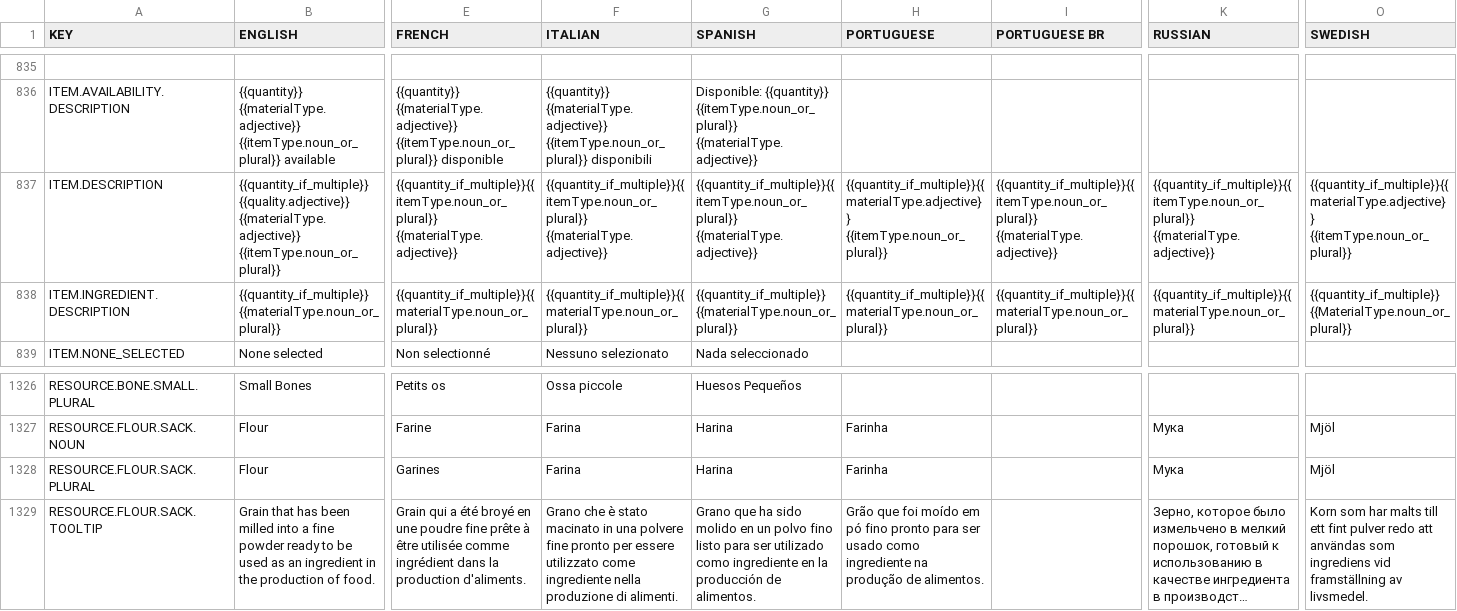
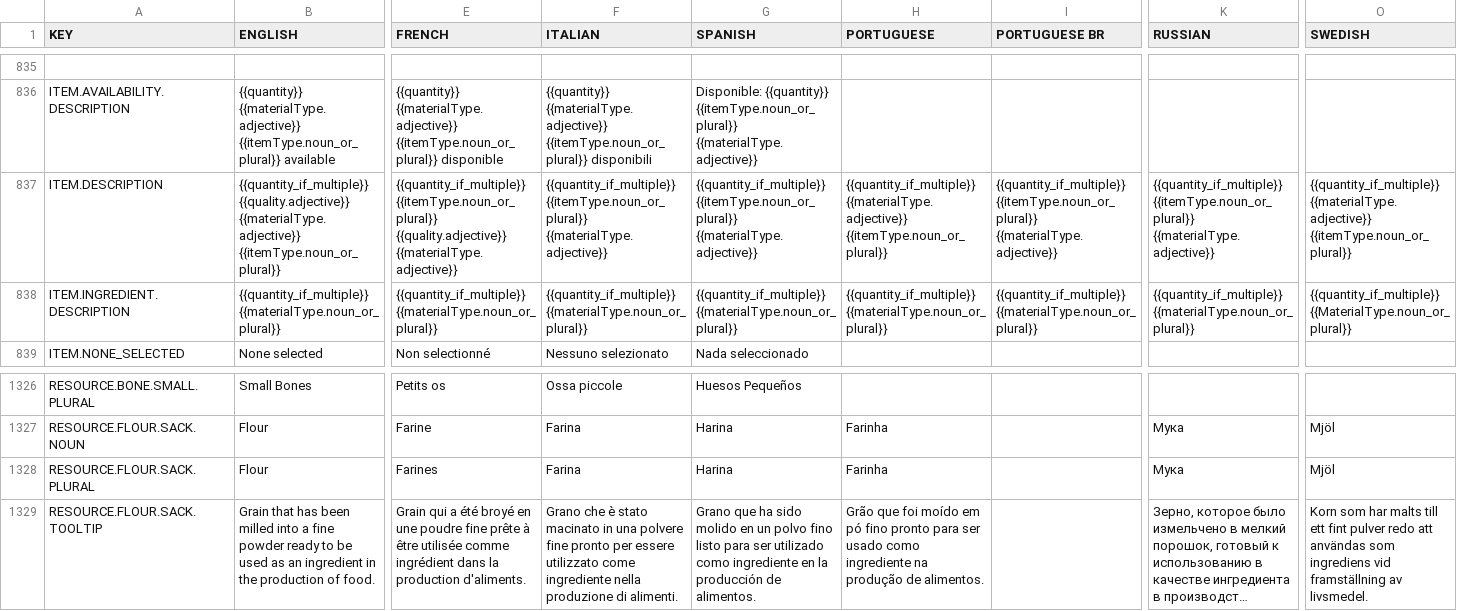
Before and after one commit to gusasas/MountainCorePatches., a CSV file: core/assets/translations/collated.csv, drawn as a sheet; only a part is shown, gaps mark what is left out; long unchanged cells end in …; the diff names each change by its address in the sheet, - before the commit and + after, or states it on an @@ line.

Commit message:
Put back the space between an item's count and its name
Eight languages had lost the space in the item description template, so French
players read "3garines ble" rather than "3 farines de ble". Chinese, Japanese
and Korean are left alone, as they do not separate words that way.

Also: the French plural of flour read "Garines" instead of "Farines", and the
French template had dropped the quality word altogether, so a French player
could not tell a masterwork sword from an awful one by its name.

```diff
--- a/core/assets/translations/collated.csv
+++ b/core/assets/translations/collated.csv
-E837 (FRENCH): {{quantity_if_multiple}}{{itemType.noun_or_plural}} {{materialType.adjective}}
+E837 (FRENCH): {{quantity_if_multiple}} {{itemType.noun_or_plural}} {{quality.adjective}} {{materialType.adjective}}
-F837 (ITALIAN): {{quantity_if_multiple}}{{itemType.noun_or_plural}} {{materialType.adjective}}
+F837 (ITALIAN): {{quantity_if_multiple}} {{itemType.noun_or_plural}} {{materialType.adjective}}
-G837 (SPANISH): {{quantity_if_multiple}}{{itemType.noun_or_plural}} {{materialType.adjective}}
+G837 (SPANISH): {{quantity_if_multiple}} {{itemType.noun_or_plural}} {{materialType.adjective}}
-H837 (PORTUGUESE): {{quantity_if_multiple}}{{materialType.adjective}} {{itemType.noun_or_plural}}
+H837 (PORTUGUESE): {{quantity_if_multiple}} {{materialType.adjective}} {{itemType.noun_or_plural}}
-I837 (PORTUGUESE BR): {{quantity_if_multiple}}{{itemType.noun_or_plural}} {{materialType.adjective}}
+I837 (PORTUGUESE BR): {{quantity_if_multiple}} {{itemType.noun_or_plural}} {{materialType.adjective}}
-K837 (RUSSIAN): {{quantity_if_multiple}}{{itemType.noun_or_plural}} {{materialType.adjective}}
+K837 (RUSSIAN): {{quantity_if_multiple}} {{itemType.noun_or_plural}} {{materialType.adjective}}
-O837 (SWEDISH): {{quantity_if_multiple}}{{materialType.adjective}} {{itemType.noun_or_plural}}
+O837 (SWEDISH): {{quantity_if_multiple}} {{materialType.adjective}} {{itemType.noun_or_plural}}
-E838 (FRENCH): {{quantity_if_multiple}}{{materialType.noun_or_plural}}
+E838 (FRENCH): {{quantity_if_multiple}} {{materialType.noun_or_plural}}
-F838 (ITALIAN): {{quantity_if_multiple}}{{materialType.noun_or_plural}}
+F838 (ITALIAN): {{quantity_if_multiple}} {{materialType.noun_or_plural}}
-H838 (PORTUGUESE): {{quantity_if_multiple}}{{materialType.noun_or_plural}}
+H838 (PORTUGUESE): {{quantity_if_multiple}} {{materialType.noun_or_plural}}
-I838 (PORTUGUESE BR): {{quantity_if_multiple}}{{materialType.noun_or_plural}}
+I838 (PORTUGUESE BR): {{quantity_if_multiple}} {{materialType.noun_or_plural}}
-K838 (RUSSIAN): {{quantity_if_multiple}}{{materialType.noun_or_plural}}
+K838 (RUSSIAN): {{quantity_if_multiple}} {{materialType.noun_or_plural}}
-E1328 (FRENCH): Garines
+E1328 (FRENCH): Farines
```
